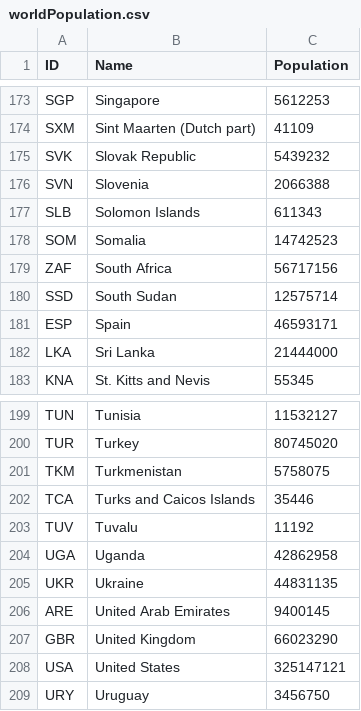
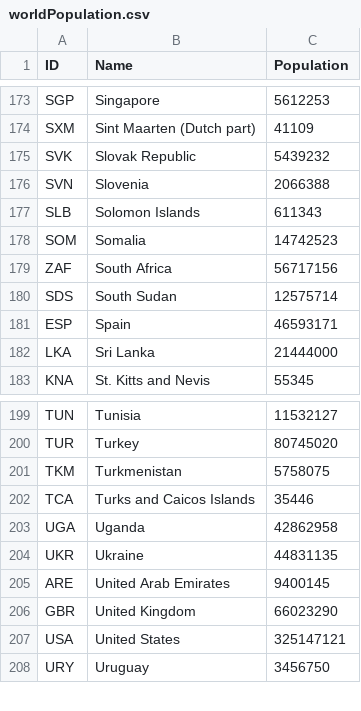
Before and after one commit to HKuz/fCC_D3_CurrExp, a CSV file: worldPopulation.csv, drawn as a sheet; only a part is shown, gaps mark what is left out.

Commit message:
feat: convert map to use Natural Earth 1:50m data

```diff
--- a/worldPopulation.csv
+++ b/worldPopulation.csv
@@ -179,3 +179,3 @@ SOM,Somalia,14742523
 ZAF,South Africa,56717156
-SSD,South Sudan,12575714
+SDS,South Sudan,12575714
 ESP,Spain,46593171
@@ -202,3 +202,2 @@ TKM,Turkmenistan,5758075
 TCA,Turks and Caicos Islands,35446
-TUV,Tuvalu,11192
 UGA,Uganda,42862958
```
Also changed, not shown: 2 other files.
